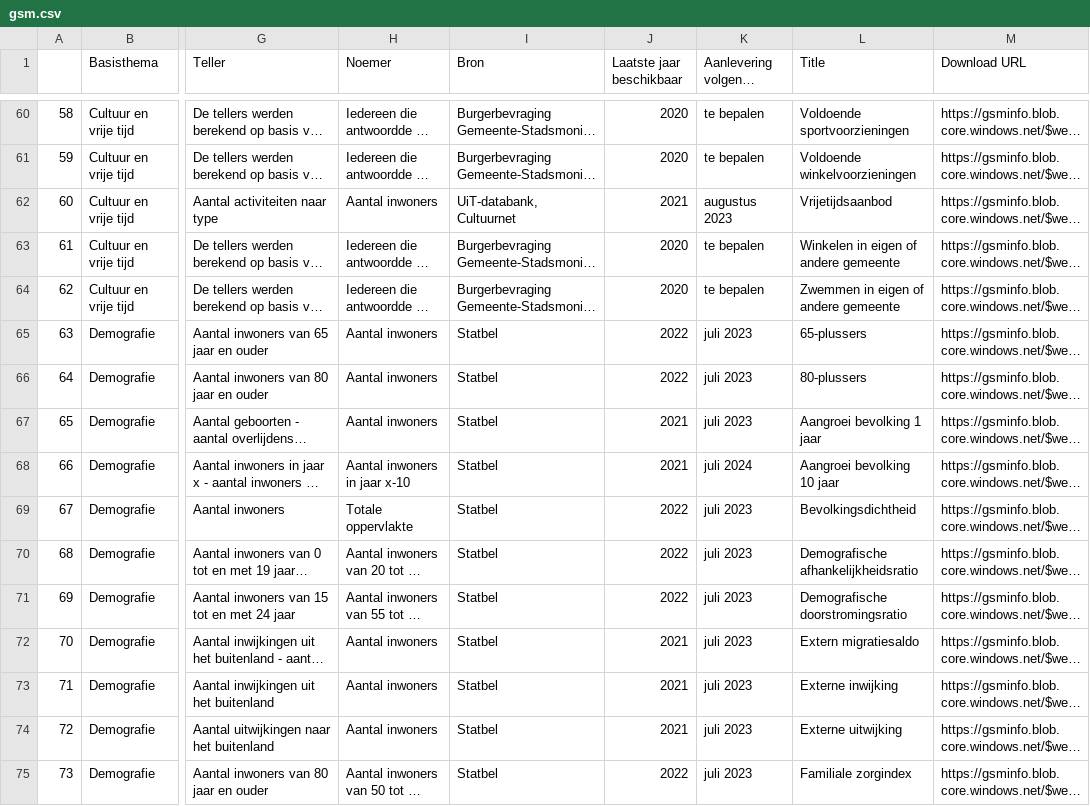
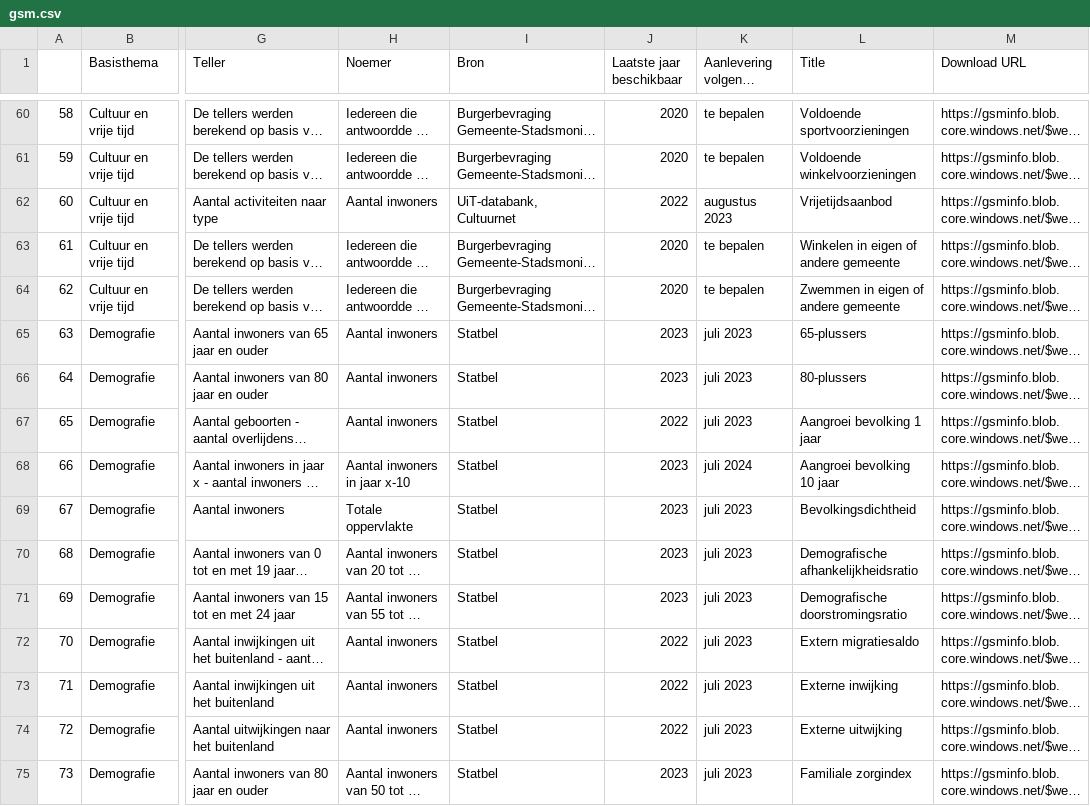
Before and after one commit to journinho/gemeente-stadsmonitor, a CSV file: gsm.csv, drawn as a sheet; only a part is shown, gaps mark what is left out; long unchanged cells end in …; the diff covers the shown part only; the diff names each change by its address in the sheet, - before the commit and + after, or states it on an @@ line.

```diff
--- a/gsm.csv
+++ b/gsm.csv
-J62 (Laatste jaar beschikbaar): 2021
+J62 (Laatste jaar beschikbaar): 2022
-J65:J66 (Laatste jaar beschikbaar): 2022
+J65:J66 (Laatste jaar beschikbaar): 2023
-J67 (Laatste jaar beschikbaar): 2021
+J67 (Laatste jaar beschikbaar): 2022
-J68 (Laatste jaar beschikbaar): 2021
+J68 (Laatste jaar beschikbaar): 2023
-J69:J71 (Laatste jaar beschikbaar): 2022
+J69:J71 (Laatste jaar beschikbaar): 2023
-J72:J74 (Laatste jaar beschikbaar): 2021
+J72:J74 (Laatste jaar beschikbaar): 2022
-J75 (Laatste jaar beschikbaar): 2022
+J75 (Laatste jaar beschikbaar): 2023
```
Also changed, not shown: 102 edited cells elsewhere in this file, 1 other file.
